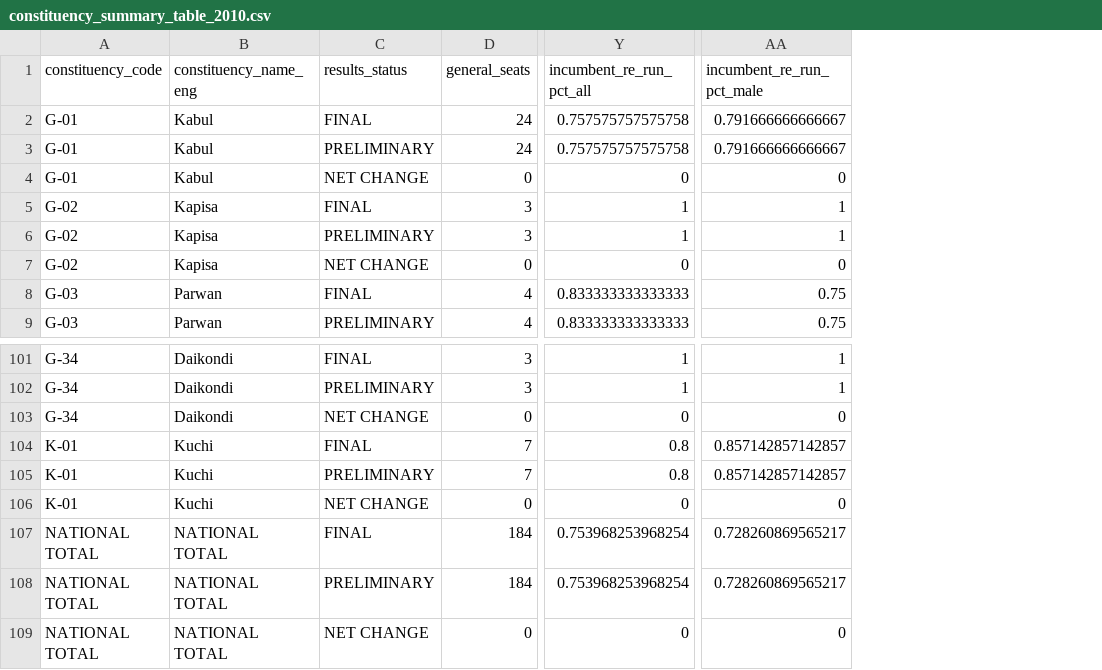
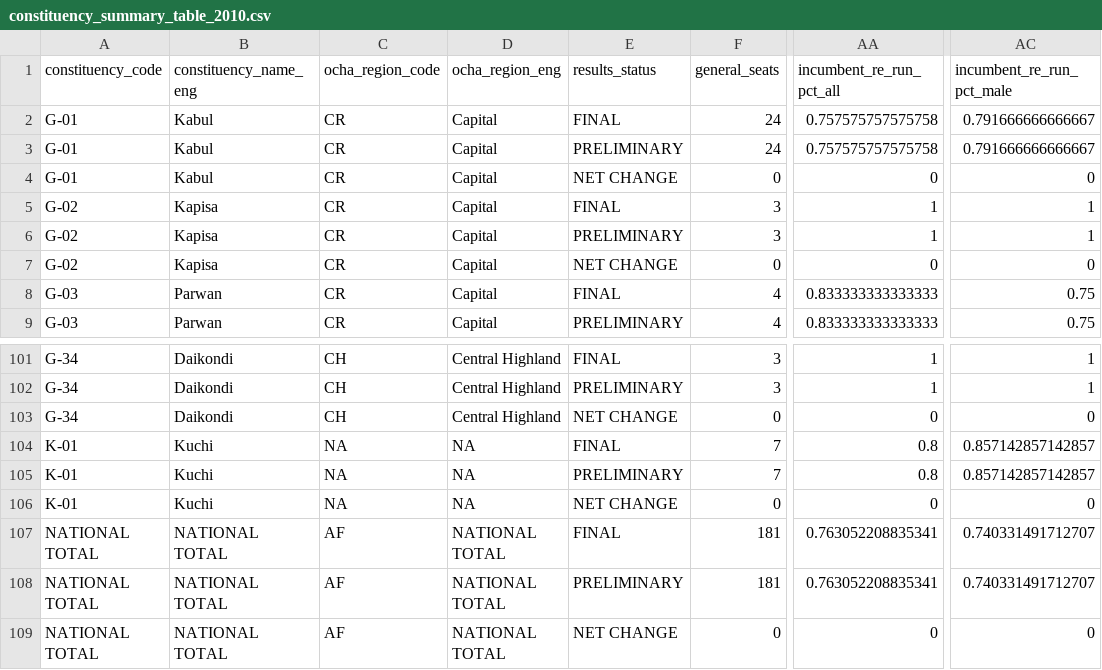
Before and after one commit to colincookman/afghanistan_election_results_2018, a CSV file: past_elections/wj_2010/results_data/constituency_summary_table_2010.csv, drawn as a sheet; only a part is shown, gaps mark what is left out; addresses are those after the commit; the diff names each change by its address in the sheet, - before the commit and + after, or states it on an @@ line.

Commit message:
Add region codes to constituency summary tables

```diff
--- a/past_elections/wj_2010/results_data/constituency_summary_table_2010.csv
+++ b/past_elections/wj_2010/results_data/constituency_summary_table_2010.csv
+column C (ocha_region_code), rows 2-9: all CR; rows 101-109: CH | CH | CH | NA | NA | NA | AF | AF | AF
+column D (ocha_region_eng), rows 2-9: all Capital; rows 101-109: Central Highland | Central Highland | Central Highland | NA | NA | NA | NATIONAL TOTAL | NATIONAL TOTAL | NATIONAL TOTAL
-F107:F108 (general_seats): 184
+F107:F108 (general_seats): 181
-AA107:AA108 (incumbent_re_run_pct_all): 0.753968253968254
+AA107:AA108 (incumbent_re_run_pct_all): 0.763052208835341
-AC107:AC108 (incumbent_re_run_pct_male): 0.728260869565217
+AC107:AC108 (incumbent_re_run_pct_male): 0.740331491712707
```
Also changed, not shown: results_data/constituency_summary_table.csv.
